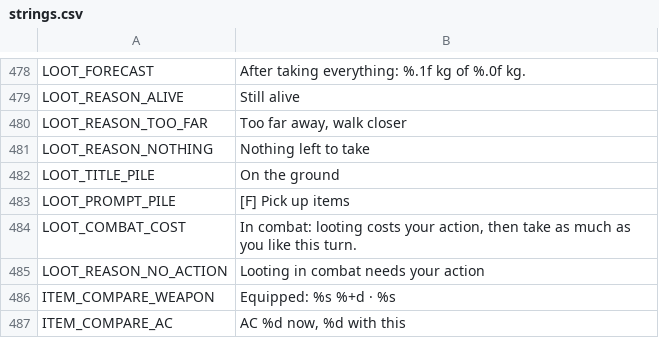
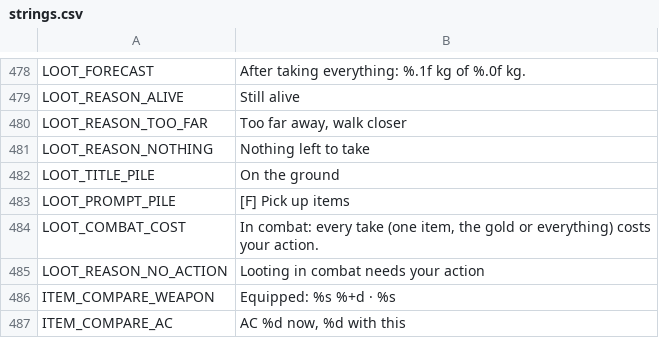
Before and after one commit to Wuerfelduell/Testrepo, a CSV file: localization/strings.csv, drawn as a sheet; only a part is shown, gaps mark what is left out.

```diff
--- a/localization/strings.csv
+++ b/localization/strings.csv
@@ -490,3 +490,3 @@ LOOT_TITLE_PILE,On the ground
 LOOT_PROMPT_PILE,[F]  Pick up items
-LOOT_COMBAT_COST,"In combat: looting costs your action, then take as much as you like this turn."
+LOOT_COMBAT_COST,"In combat: every take (one item, the gold or everything) costs your action."
 LOOT_REASON_NO_ACTION,Looting in combat needs your action
```
Also changed, not shown: 5 other files.
